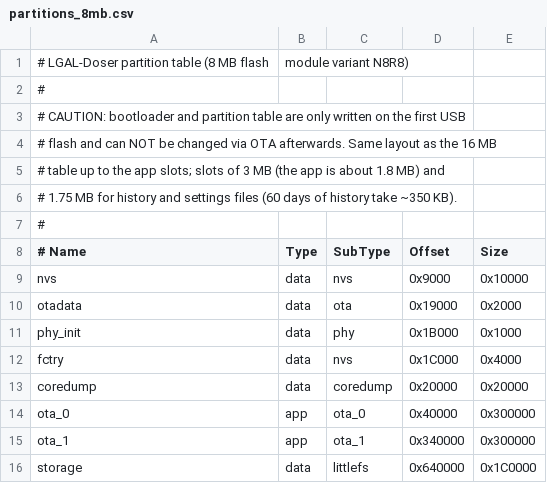
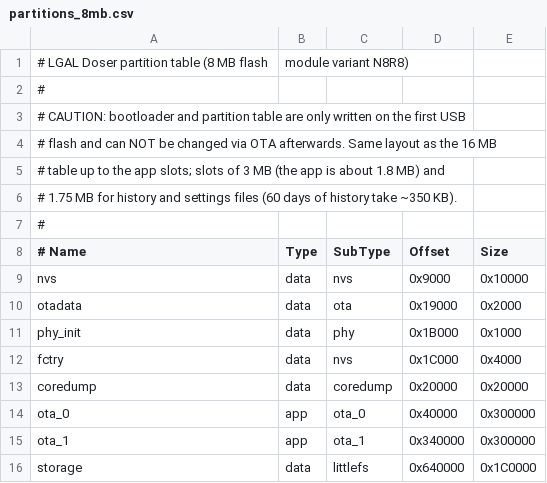
Before and after one commit to ssiergl/lgal-doser, a CSV file: partitions_8mb.csv, drawn as a sheet.

```diff
--- a/partitions_8mb.csv
+++ b/partitions_8mb.csv
@@ -1,2 +1,2 @@
-# LGAL-Doser partition table (8 MB flash, module variant N8R8)
+# LGAL Doser partition table (8 MB flash, module variant N8R8)
 #
```
Also changed, not shown: partitions.csv, partitions_32mb.csv, 26 other files.
